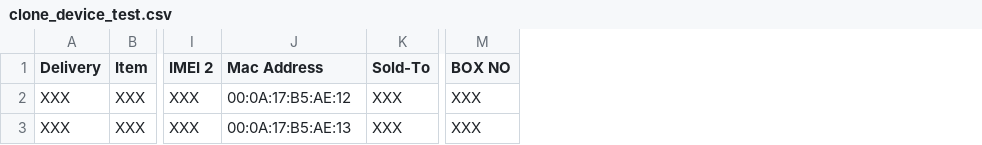
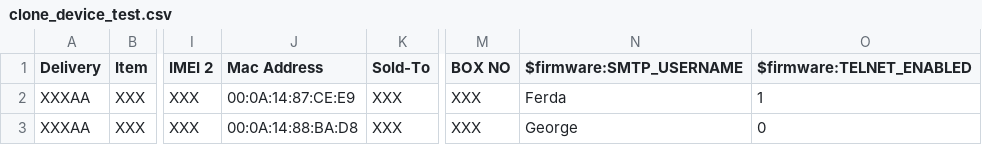
Before and after one commit to wadmp/wadmp.github.io, a CSV file: python_scripts/bulk_configure_new/resources/clone_device_test.csv, drawn as a sheet; only a part is shown, gaps mark what is left out; the diff names each change by its address in the sheet, - before the commit and + after, or states it on an @@ line.

Commit message:
GEN2-2125: Added site specific functionality to clone_device.py

```diff
--- a/python_scripts/bulk_configure_new/resources/clone_device_test.csv
+++ b/python_scripts/bulk_configure_new/resources/clone_device_test.csv
+column N ($firmware:SMTP_USERNAME), rows 2-3: Ferda | George
+column O ($firmware:TELNET_ENABLED), rows 2-3: 1 | 0
-A2:A3 (Delivery): XXX
+A2:A3 (Delivery): XXXAA
-J2 (Mac Address): 00:0A:17:B5:AE:12
+J2 (Mac Address): 00:0A:14:87:CE:E9
-J3 (Mac Address): 00:0A:17:B5:AE:13
+J3 (Mac Address): 00:0A:14:88:BA:D8
```
Also changed, not shown: 4 other files.
